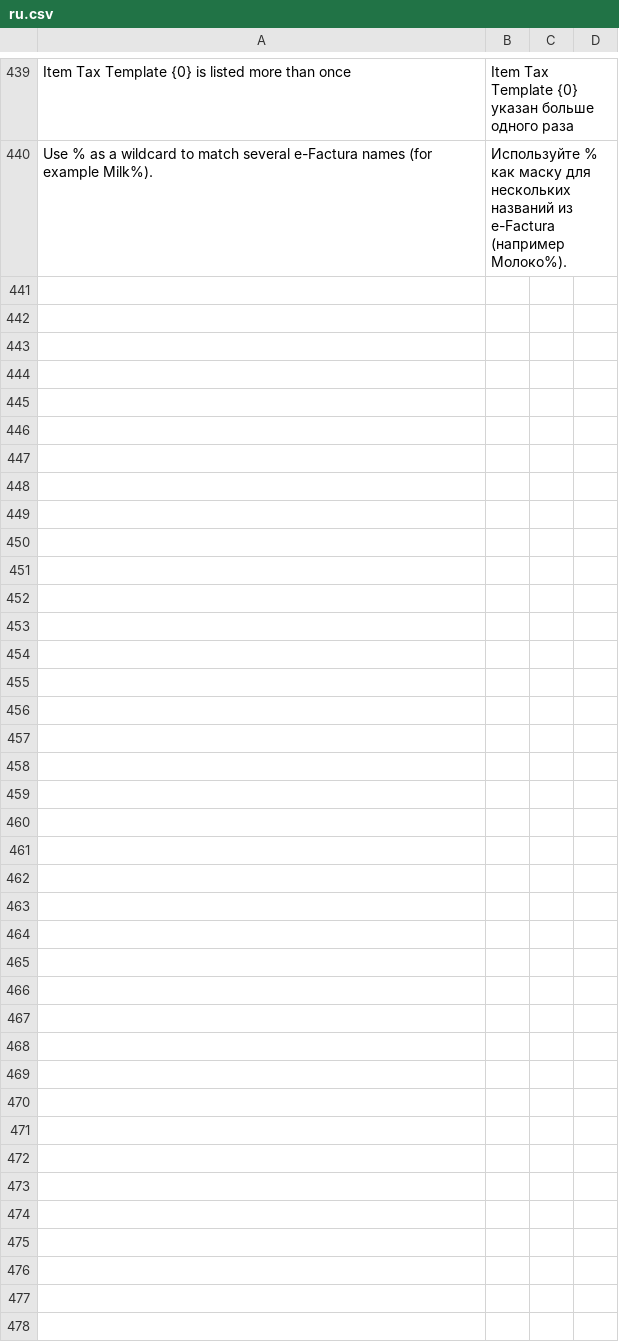
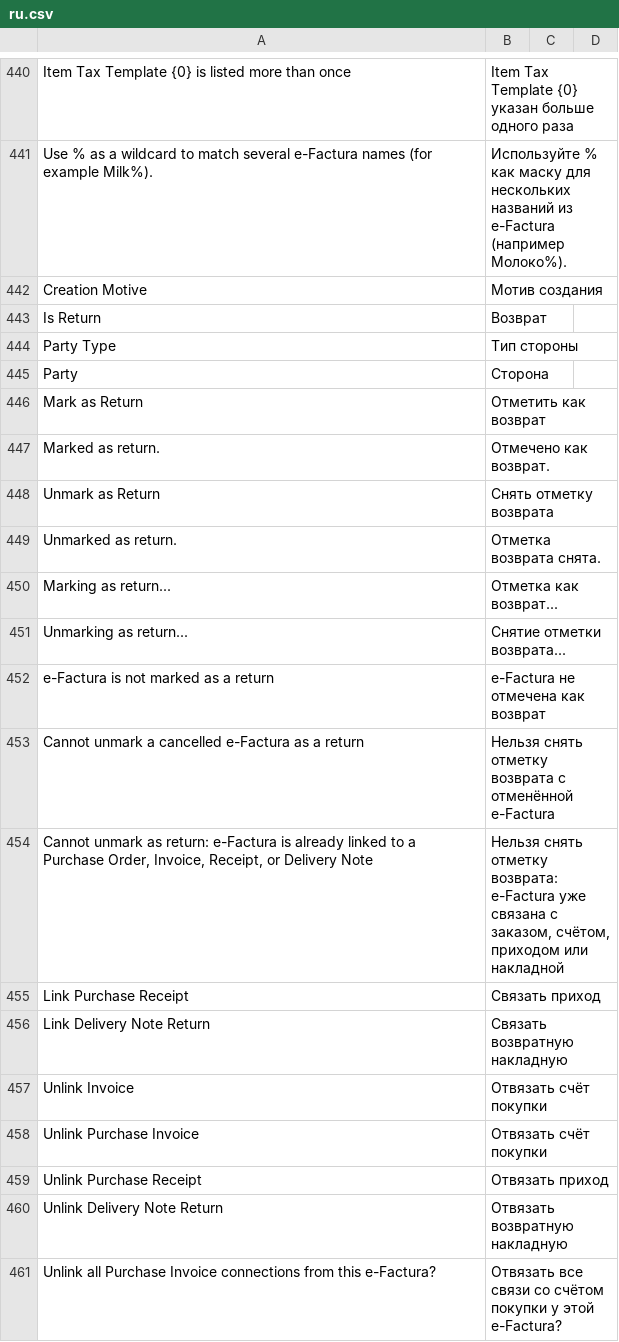
Before and after one commit to evghenin/erpnext_moldova_efactura, a CSV file: erpnext_moldova_efactura/translations/ru.csv, drawn as a sheet; only a part is shown, gaps mark what is left out; the diff covers the shown part only.

```diff
--- a/erpnext_moldova_efactura/translations/ru.csv
+++ b/erpnext_moldova_efactura/translations/ru.csv
@@ -440 +441,21 @@ Item Tax Template {0} is listed more than once,Item Tax Template {0} указа
 "Use % as a wildcard to match several e-Factura names (for example Milk%).","Используйте % как маску для нескольких названий из e-Factura (например Молоко%)."
+Creation Motive,Мотив создания
+Is Return,Возврат
+Party Type,Тип стороны
+Party,Сторона
+Mark as Return,Отметить как возврат
+Marked as return.,Отмечено как возврат.
+Unmark as Return,Снять отметку возврата
+Unmarked as return.,Отметка возврата снята.
+Marking as return...,Отметка как возврат...
+Unmarking as return...,Снятие отметки возврата...
+e-Factura is not marked as a return,e-Factura не отмечена как возврат
+Cannot unmark a cancelled e-Factura as a return,Нельзя снять отметку возврата с отменённой e-Factura
+"Cannot unmark as return: e-Factura is already linked to a Purchase Order, Invoice, Receipt, or Delivery Note","Нельзя снять отметку возврата: e-Factura уже связана с заказом, счётом, приходом или накладной"
+Link Purchase Receipt,Связать приход
+Link Delivery Note Return,Связать возвратную накладную
+Unlink Invoice,Отвязать счёт покупки
+Unlink Purchase Invoice,Отвязать счёт покупки
+Unlink Purchase Receipt,Отвязать приход
+Unlink Delivery Note Return,Отвязать возвратную накладную
+Unlink all Purchase Invoice connections from this e-Factura?,Отвязать все связи со счётом покупки у этой e-Factura?
```
Also changed, not shown: 26 added rows and 1 edited cell elsewhere in this file, erpnext_moldova_efactura/translations/ro.csv, 50 other files.
